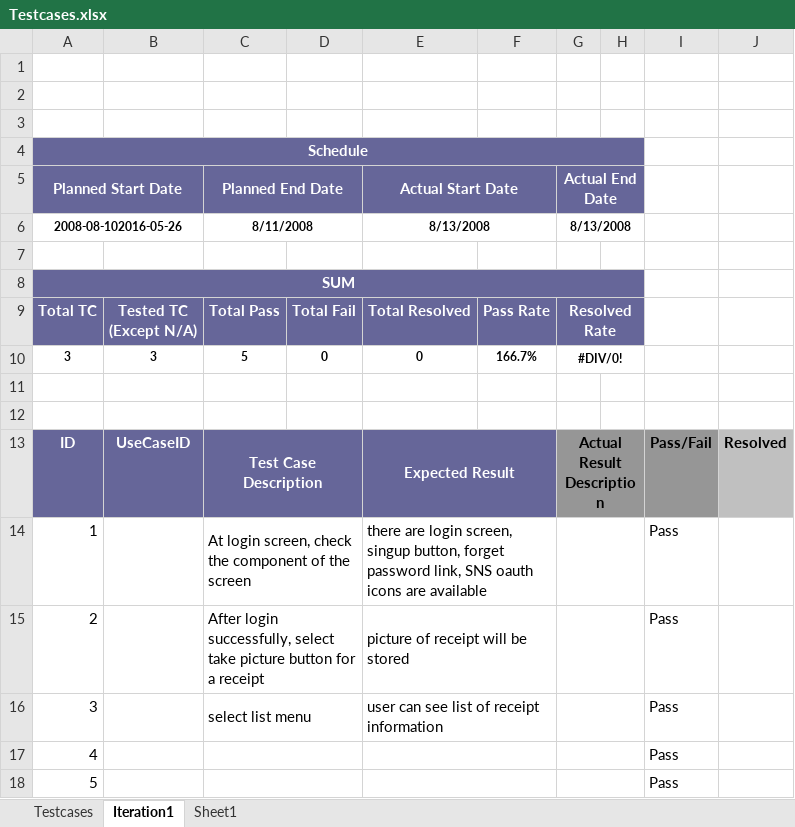
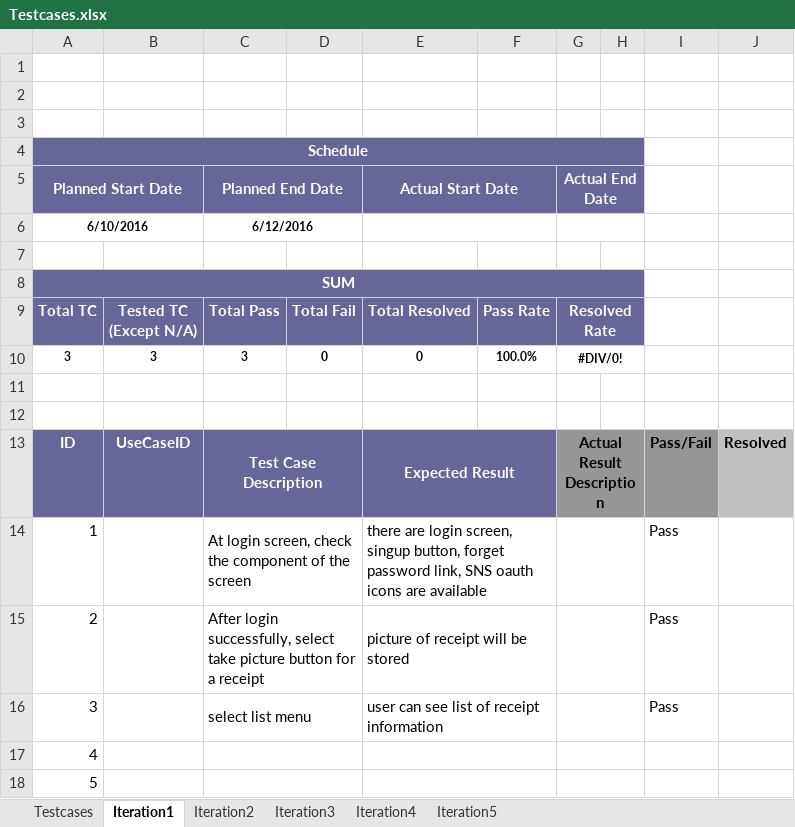
Before and after one commit to HassanNahhal/capstone, an Excel workbook: doc/Testcases.xlsx, sheet Iteration1, drawn as a sheet; values as stored, in another font and other column widths than the file's, no borders; removed rows and columns are numbered as before the commit, all else as after; the diff names each change by its address in the sheet, - before the commit and + after, or states it on an @@ line.

Commit message:
modify testcase template:add all iterations

```diff
--- a/doc/Testcases.xlsx (sheet Iteration1)
+++ b/doc/Testcases.xlsx (sheet Iteration1)
-sheet tab: Sheet1
+sheet tab: Iteration2
+sheet tab: Iteration3
+sheet tab: Iteration4
+sheet tab: Iteration5
-row 6: 2008-08-102016-05-26 |  | 8/11/2008 |  | 8/13/2008 |  | 8/13/2008
+row 6: 6/10/2016 |  | 6/12/2016
-C10 (Planned End Date): 5
+C10 (Planned End Date): 3
-F10: 166.7%
+F10: 100.0%
-I17:I18: Pass
+I17:I18: (empty)
```
Also changed, not shown: sheet Testcases.
